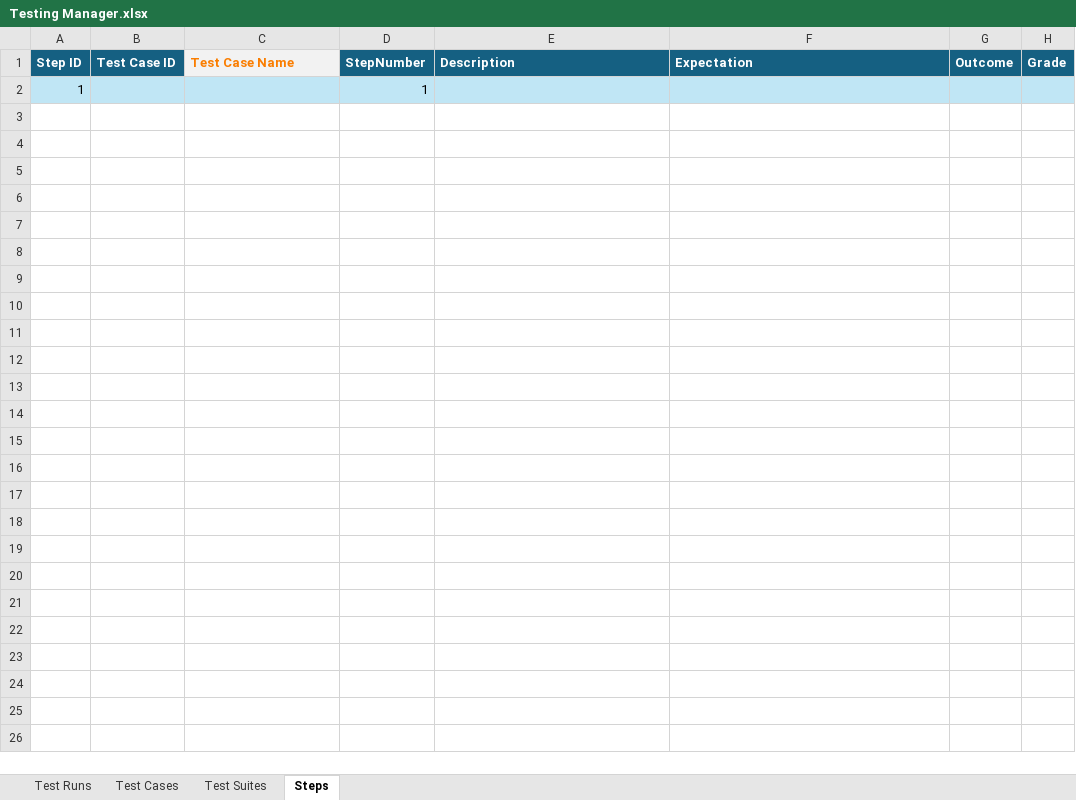
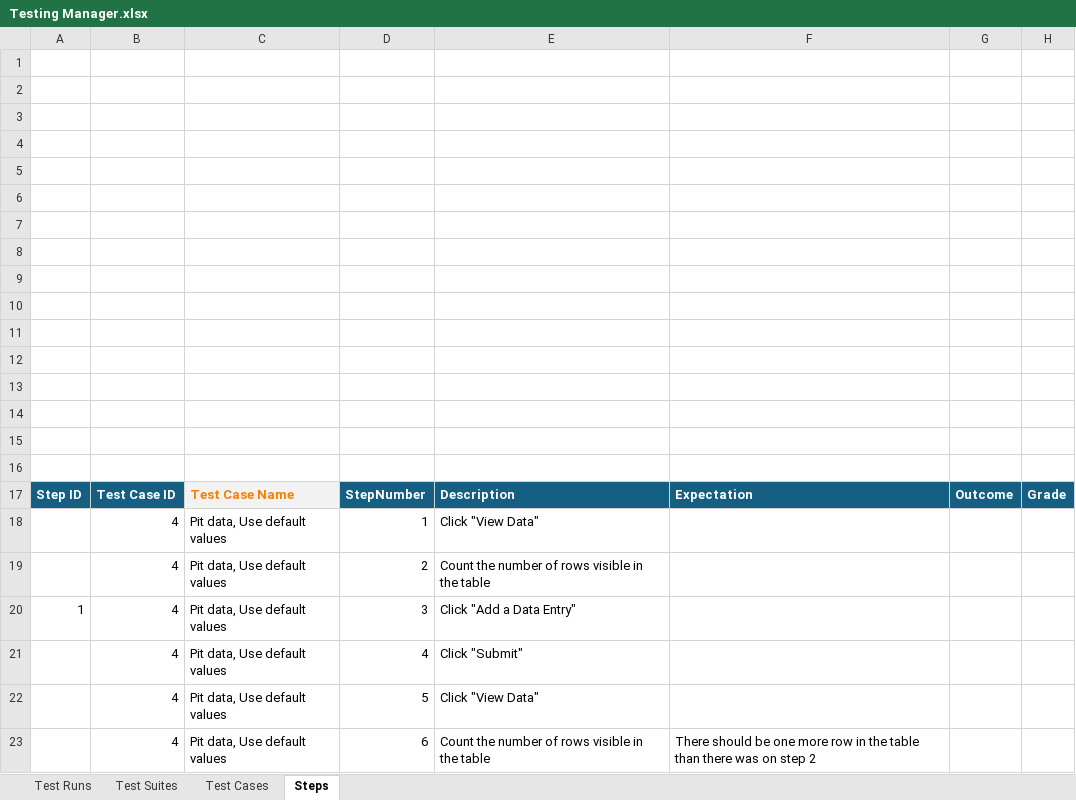
Before and after one commit to ATAARobotics/scouting-xtreme, an Excel workbook: Testing Manager.xlsx, sheet Steps, drawn as a sheet; values as stored, in another font and other column widths than the file's, no borders; charts and pictures and table styles not drawn; removed rows and columns are numbered as before the commit, all else as after; the diff names each change by its address in the sheet, - before the commit and + after, or states it on an @@ line.

Commit message:
added slicers and steps for test case 4

```diff
--- a/Testing Manager.xlsx (sheet Steps)
+++ b/Testing Manager.xlsx (sheet Steps)
@@ sheet tab order changed: Test Runs | Test Suites | Test Cases | Steps @@
+row 1: (empty)
+row 2: (empty)
+row 3: (empty)
+row 4: (empty)
+row 5: (empty)
+row 6: (empty)
+row 7: (empty)
+row 8: (empty)
+row 9: (empty)
+row 10: (empty)
+row 11: (empty)
+row 12: (empty)
+row 13: (empty)
+row 14: (empty)
+row 15: (empty)
+row 16: (empty)
-row 2: 1 |  |  | 1
+row 18:  | 4 | Pit data, Use default values | 1 | Click "View Data"
+row 19:  | 4 | Pit data, Use default values | 2 | Count the number of rows visible in the table
+row 20: 1 | 4 | Pit data, Use default values | 3 | Click "Add a Data Entry"
+row 21:  | 4 | Pit data, Use default values | 4 | Click "Submit"
+row 22:  | 4 | Pit data, Use default values | 5 | Click "View Data"
+row 23:  | 4 | Pit data, Use default values | 6 | Count the number of rows visible in the table | There should be one more row in the table than there was on step 2
```
Also changed, not shown: sheet Test Cases, sheet Test Runs, charts or pictures.
